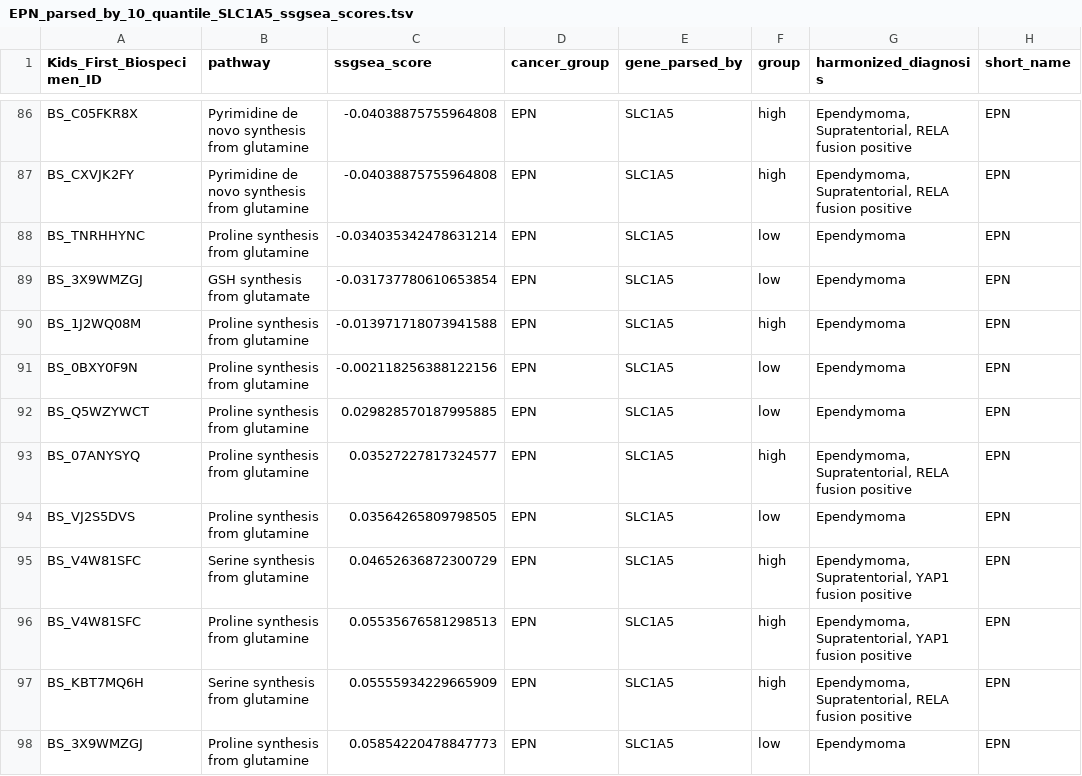
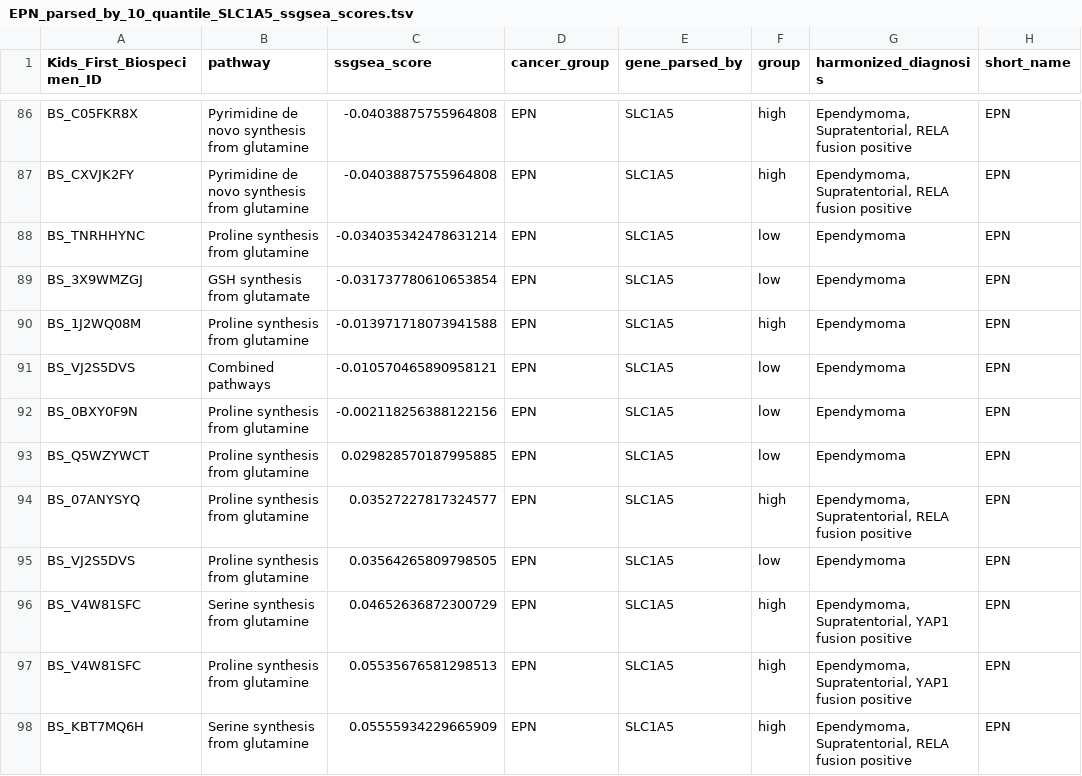
Before and after one commit to aadamk/imaging_related_analyses, a TSV file: intracellular_glutamine_pool/results/ssgsea_output/EPN_parsed_by_10_quantile_SLC1A5_ssgsea_scores.tsv (was intracellular_glutamine_pool/results/EPN_parsed_by_10_quantile_SLC1A5_ssgsea_scores.tsv), drawn as a sheet; only a part is shown, gaps mark what is left out; the shorter side is filled out with more unchanged rows; the diff covers the shown part only; the diff names each change by its address in the sheet, - before the commit and + after, or states it on an @@ line.

```diff
--- a/intracellular_glutamine_pool/results/EPN_parsed_by_10_quantile_SLC1A5_ssgsea_scores.tsv
+++ b/intracellular_glutamine_pool/results/ssgsea_output/EPN_parsed_by_10_quantile_SLC1A5_ssgsea_scores.tsv
+row 91: BS_VJ2S5DVS | Combined pathways | -0.010570465890958121 | EPN | SLC1A5 | low | Ependymoma | EPN
```
Also changed, not shown: 13 added rows elsewhere in this file, intracellular_glutamine_pool/results/ssgsea_output/Medullo_parsed_by_15_quantile_SLC1A5_ssgsea_scores.tsv, 17 other files.
